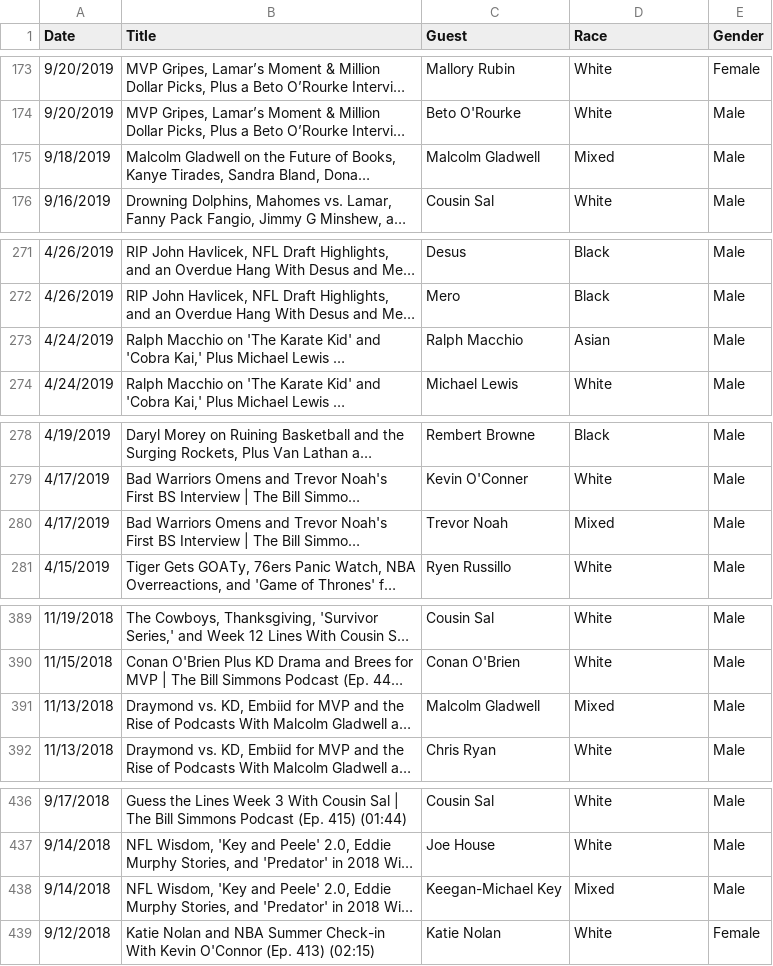
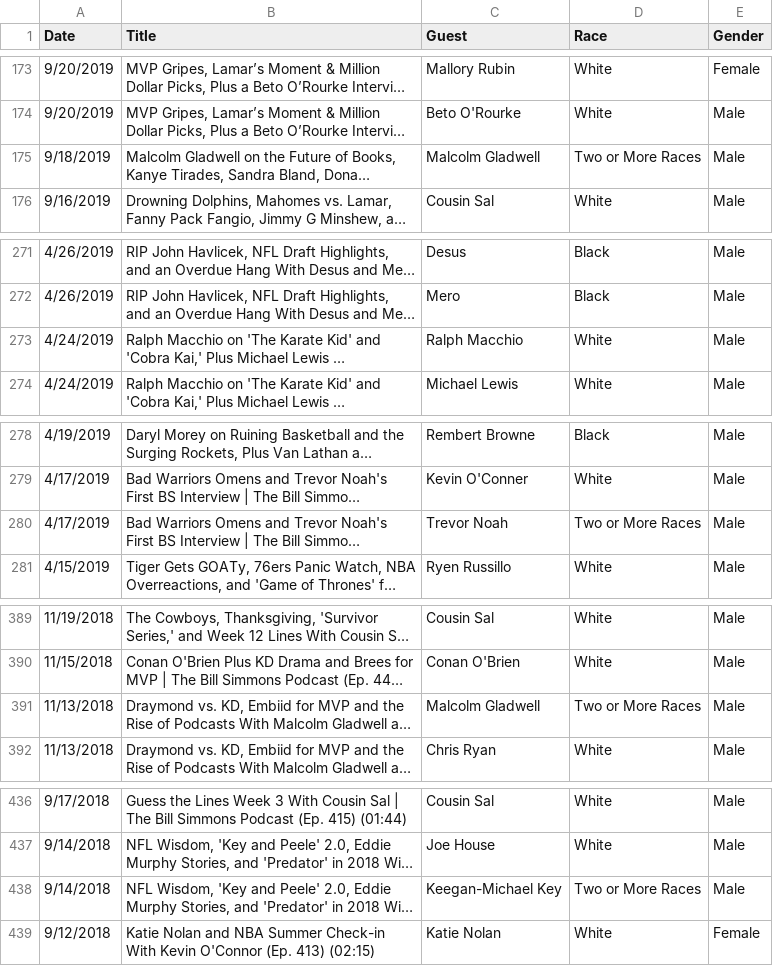
Before and after one commit to Henryjean/BS_Podcast, a CSV file: Episode_data.csv, drawn as a sheet; only a part is shown, gaps mark what is left out; long unchanged cells end in …; the diff covers the shown part only; the diff names each change by its address in the sheet, - before the commit and + after, or states it on an @@ line.

```diff
--- a/Episode_data.csv
+++ b/Episode_data.csv
-D175 (Race): Mixed
+D175 (Race): Two or More Races
-D273 (Race): Asian
+D273 (Race): White
-D280 (Race): Mixed
+D280 (Race): Two or More Races
-D391 (Race): Mixed
+D391 (Race): Two or More Races
-D438 (Race): Mixed
+D438 (Race): Two or More Races
```
Also changed, not shown: 15 edited cells elsewhere in this file, 6 other files.
